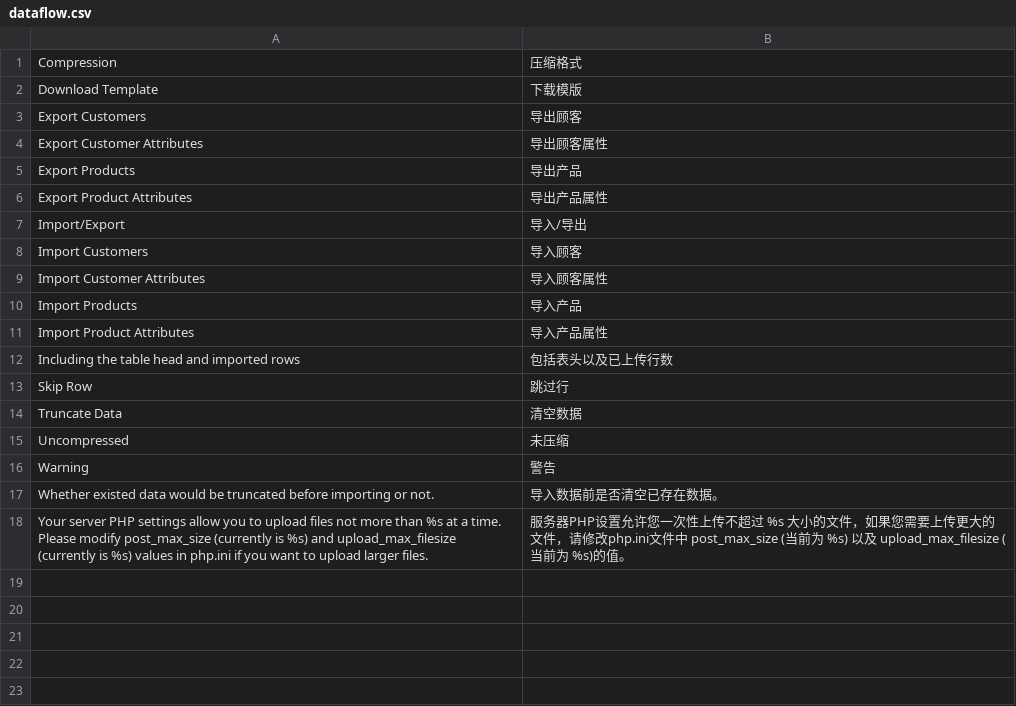
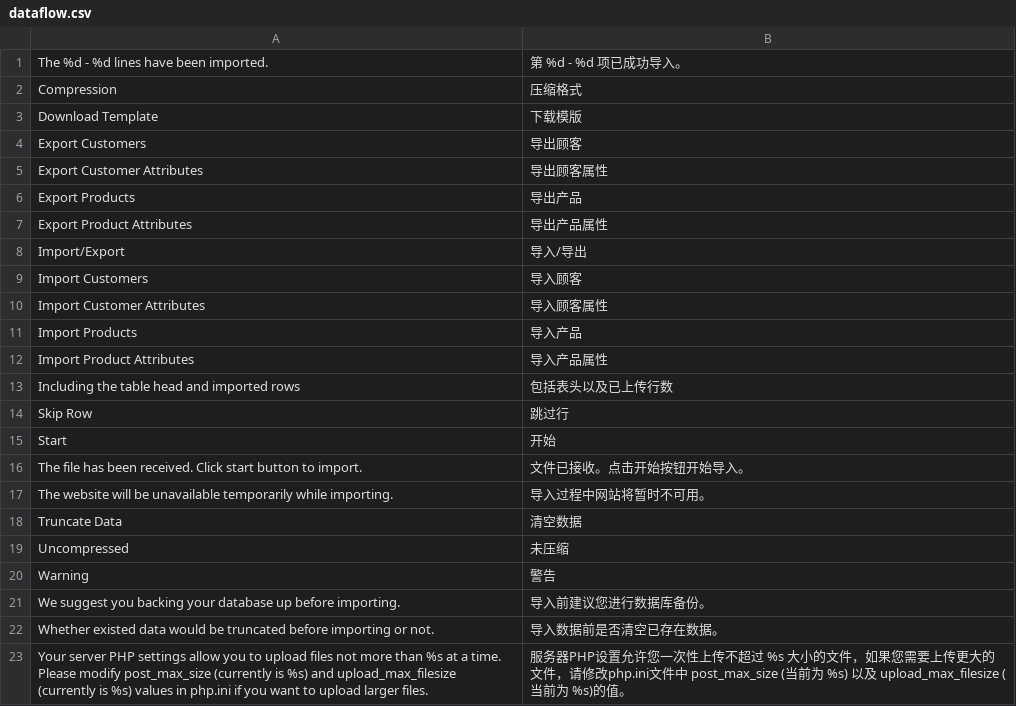
Before and after one commit to peachyang/py_website, a CSV file: app/i18n/zh-CN/dataflow.csv, drawn as a sheet.

```diff
--- a/app/i18n/zh-CN/dataflow.csv
+++ b/app/i18n/zh-CN/dataflow.csv
@@ -1 +1,2 @@
+"The %d - %d lines have been imported.","第 %d - %d 项已成功导入。"
 "Compression","压缩格式"
@@ -13,2 +14,5 @@
 "Skip Row","跳过行"
+"Start","开始"
+"The file has been received. Click start button to import.","文件已接收。点击开始按钮开始导入。"
+"The website will be unavailable temporarily while importing.","导入过程中网站将暂时不可用。"
 "Truncate Data","清空数据"
@@ -16,2 +20,3 @@
 "Warning","警告"
+"We suggest you backing your database up before importing.","导入前建议您进行数据库备份。"
 "Whether existed data would be truncated before importing or not.","导入数据前是否清空已存在数据。"
```
Also changed, not shown: 10 other files.
